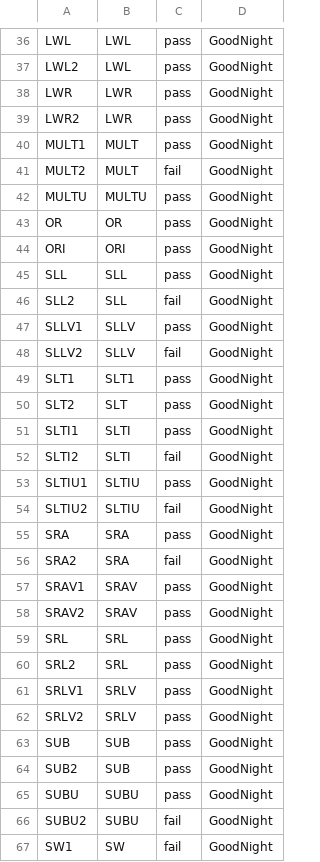
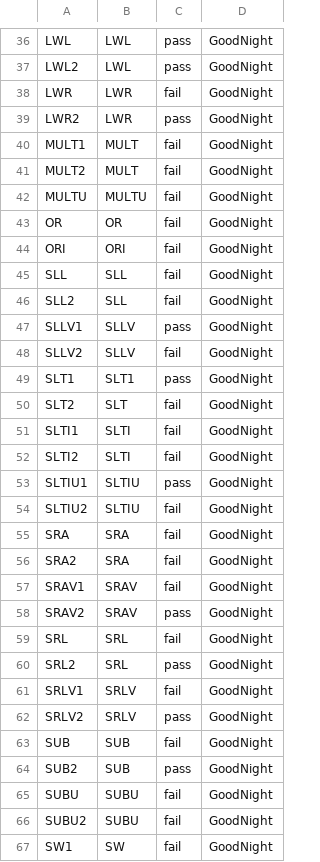
Before and after one commit to lengwe/MIPS_Simulator, a CSV file: jjd06_summative/testbench-negative.results.csv, drawn as a sheet; only a part is shown, gaps mark what is left out; the diff covers the shown part only.

```diff
--- a/jjd06_summative/testbench-negative.results.csv
+++ b/jjd06_summative/testbench-negative.results.csv
@@ -37,10 +37,10 @@ LWL,LWL,pass,GoodNight
 LWL2,LWL,pass,GoodNight
-LWR,LWR,pass,GoodNight
+LWR,LWR,fail,GoodNight
 LWR2,LWR,pass,GoodNight
-MULT1,MULT,pass,GoodNight
+MULT1,MULT,fail,GoodNight
 MULT2,MULT,fail,GoodNight
-MULTU,MULTU,pass,GoodNight
-OR,OR,pass,GoodNight
-ORI,ORI,pass,GoodNight
-SLL,SLL,pass,GoodNight
+MULTU,MULTU,fail,GoodNight
+OR,OR,fail,GoodNight
+ORI,ORI,fail,GoodNight
+SLL,SLL,fail,GoodNight
 SLL2,SLL,fail,GoodNight
@@ -49,4 +49,4 @@ SLLV2,SLLV,fail,GoodNight
 SLT1,SLT1,pass,GoodNight
-SLT2,SLT,pass,GoodNight
-SLTI1,SLTI,pass,GoodNight
+SLT2,SLT,fail,GoodNight
+SLTI1,SLTI,fail,GoodNight
 SLTI2,SLTI,fail,GoodNight
@@ -54,13 +54,13 @@ SLTIU1,SLTIU,pass,GoodNight
 SLTIU2,SLTIU,fail,GoodNight
-SRA,SRA,pass,GoodNight
+SRA,SRA,fail,GoodNight
 SRA2,SRA,fail,GoodNight
-SRAV1,SRAV,pass,GoodNight
+SRAV1,SRAV,fail,GoodNight
 SRAV2,SRAV,pass,GoodNight
-SRL,SRL,pass,GoodNight
+SRL,SRL,fail,GoodNight
 SRL2,SRL,pass,GoodNight
-SRLV1,SRLV,pass,GoodNight
+SRLV1,SRLV,fail,GoodNight
 SRLV2,SRLV,pass,GoodNight
-SUB,SUB,pass,GoodNight
+SUB,SUB,fail,GoodNight
 SUB2,SUB,pass,GoodNight
-SUBU,SUBU,pass,GoodNight
+SUBU,SUBU,fail,GoodNight
 SUBU2,SUBU,fail,GoodNight
```
Also changed, not shown: 13 edited cells elsewhere in this file, 3 other files.
